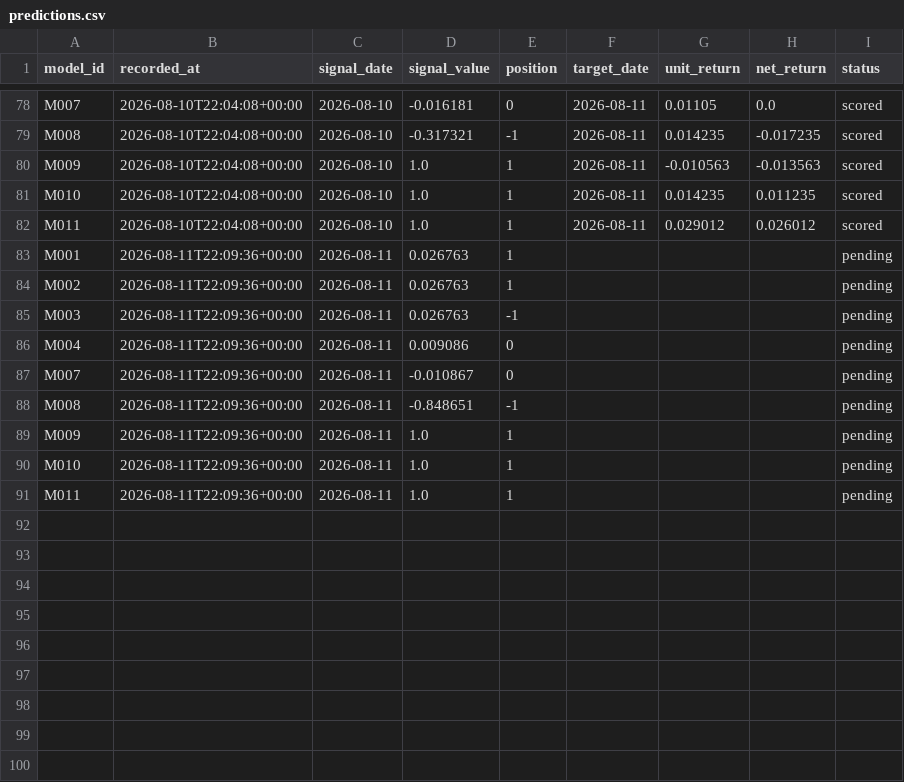
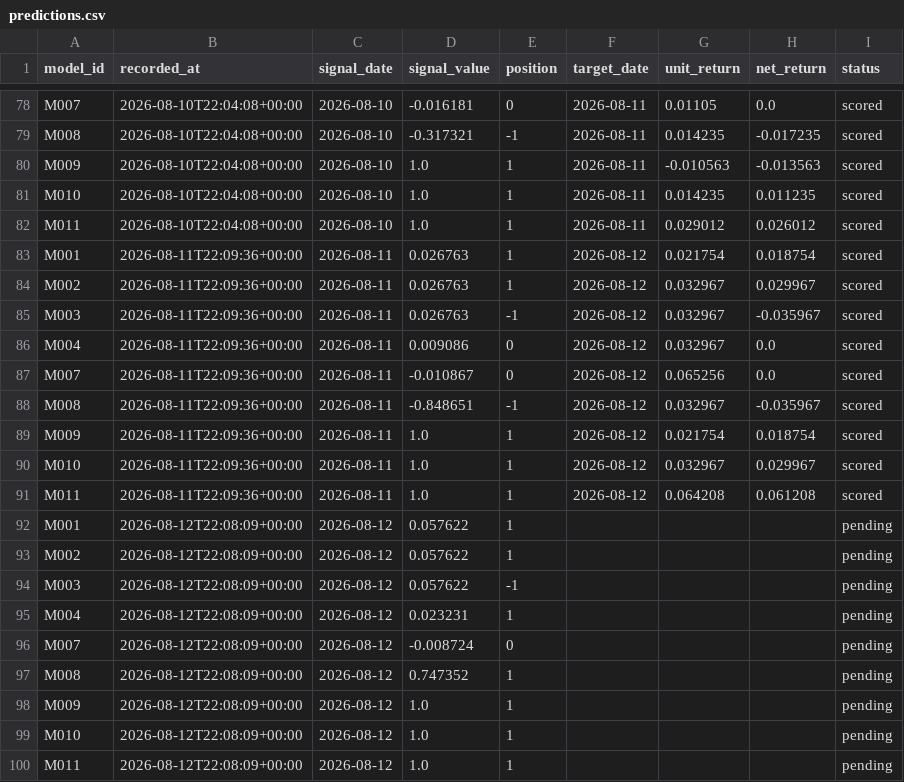
Before and after one commit to muse2002/tzalpha, a CSV file: data/predictions.csv, drawn as a sheet; only a part is shown, gaps mark what is left out.

```diff
--- a/data/predictions.csv
+++ b/data/predictions.csv
@@ -82,10 +82,19 @@ M010,2026-08-10T22:04:08+00:00,2026-08-10,1.0,1,2026-08-11,0.014235,0.011235,sco
 M011,2026-08-10T22:04:08+00:00,2026-08-10,1.0,1,2026-08-11,0.029012,0.026012,scored
-M001,2026-08-11T22:09:36+00:00,2026-08-11,0.026763,1,,,,pending
-M002,2026-08-11T22:09:36+00:00,2026-08-11,0.026763,1,,,,pending
-M003,2026-08-11T22:09:36+00:00,2026-08-11,0.026763,-1,,,,pending
-M004,2026-08-11T22:09:36+00:00,2026-08-11,0.009086,0,,,,pending
-M007,2026-08-11T22:09:36+00:00,2026-08-11,-0.010867,0,,,,pending
-M008,2026-08-11T22:09:36+00:00,2026-08-11,-0.848651,-1,,,,pending
-M009,2026-08-11T22:09:36+00:00,2026-08-11,1.0,1,,,,pending
-M010,2026-08-11T22:09:36+00:00,2026-08-11,1.0,1,,,,pending
-M011,2026-08-11T22:09:36+00:00,2026-08-11,1.0,1,,,,pending
+M001,2026-08-11T22:09:36+00:00,2026-08-11,0.026763,1,2026-08-12,0.021754,0.018754,scored
+M002,2026-08-11T22:09:36+00:00,2026-08-11,0.026763,1,2026-08-12,0.032967,0.029967,scored
+M003,2026-08-11T22:09:36+00:00,2026-08-11,0.026763,-1,2026-08-12,0.032967,-0.035967,scored
+M004,2026-08-11T22:09:36+00:00,2026-08-11,0.009086,0,2026-08-12,0.032967,0.0,scored
+M007,2026-08-11T22:09:36+00:00,2026-08-11,-0.010867,0,2026-08-12,0.065256,0.0,scored
+M008,2026-08-11T22:09:36+00:00,2026-08-11,-0.848651,-1,2026-08-12,0.032967,-0.035967,scored
+M009,2026-08-11T22:09:36+00:00,2026-08-11,1.0,1,2026-08-12,0.021754,0.018754,scored
+M010,2026-08-11T22:09:36+00:00,2026-08-11,1.0,1,2026-08-12,0.032967,0.029967,scored
+M011,2026-08-11T22:09:36+00:00,2026-08-11,1.0,1,2026-08-12,0.064208,0.061208,scored
+M001,2026-08-12T22:08:09+00:00,2026-08-12,0.057622,1,,,,pending
+M002,2026-08-12T22:08:09+00:00,2026-08-12,0.057622,1,,,,pending
+M003,2026-08-12T22:08:09+00:00,2026-08-12,0.057622,-1,,,,pending
+M004,2026-08-12T22:08:09+00:00,2026-08-12,0.023231,1,,,,pending
+M007,2026-08-12T22:08:09+00:00,2026-08-12,-0.008724,0,,,,pending
+M008,2026-08-12T22:08:09+00:00,2026-08-12,0.747352,1,,,,pending
+M009,2026-08-12T22:08:09+00:00,2026-08-12,1.0,1,,,,pending
+M010,2026-08-12T22:08:09+00:00,2026-08-12,1.0,1,,,,pending
+M011,2026-08-12T22:08:09+00:00,2026-08-12,1.0,1,,,,pending
```
Also changed, not shown: 2 other files.
